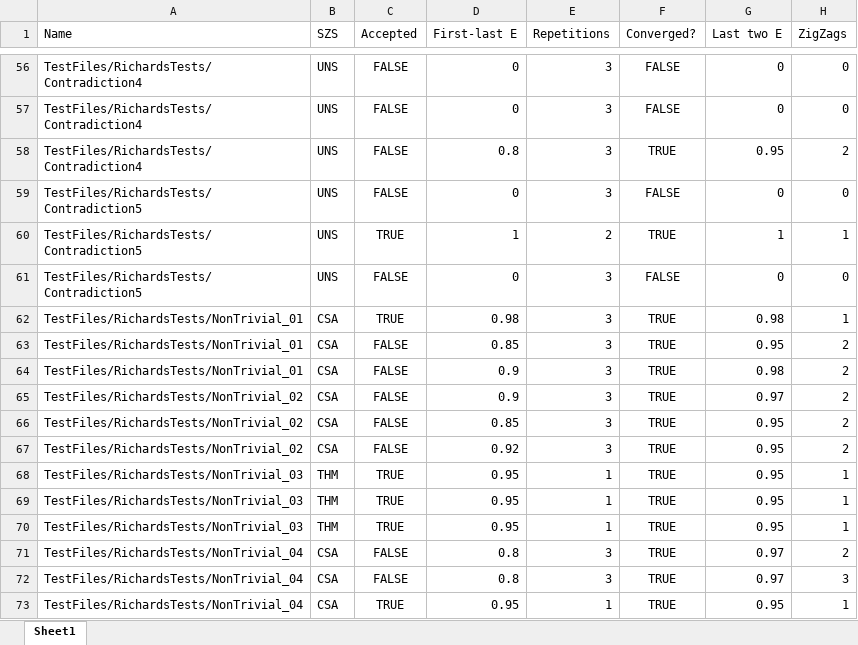
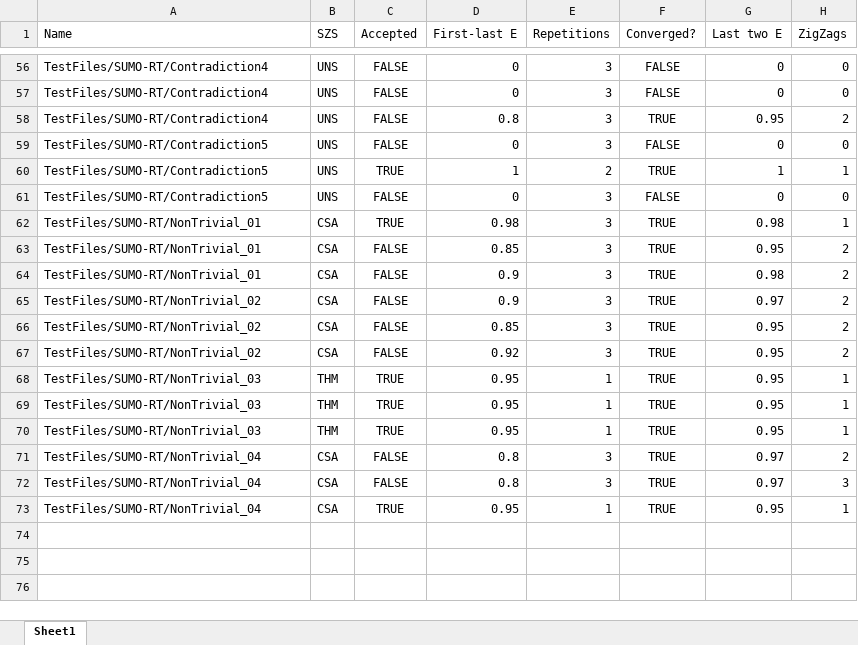
Before and after one commit to GeoffsPapers/ShZZaM, an Excel workbook: TheSoftware/TestResults.xlsx, sheet Sheet1, drawn as a sheet; only a part is shown, gaps mark what is left out; values as stored, in another font and other column widths than the file's, no borders; charts and pictures and conditional formats not drawn; the diff covers the shown part only; the diff names each change by its address in the sheet, - before the commit and + after, or states it on an @@ line.

```diff
--- a/TheSoftware/TestResults.xlsx (sheet Sheet1)
+++ b/TheSoftware/TestResults.xlsx (sheet Sheet1)
-A56:A58 (Name): TestFiles/RichardsTests/Contradiction4
+A56:A58 (Name): TestFiles/SUMO-RT/Contradiction4
-A59:A61 (Name): TestFiles/RichardsTests/Contradiction5
+A59:A61 (Name): TestFiles/SUMO-RT/Contradiction5
-A62:A64 (Name): TestFiles/RichardsTests/NonTrivial_01
+A62:A64 (Name): TestFiles/SUMO-RT/NonTrivial_01
-A65:A67 (Name): TestFiles/RichardsTests/NonTrivial_02
+A65:A67 (Name): TestFiles/SUMO-RT/NonTrivial_02
-A68:A70 (Name): TestFiles/RichardsTests/NonTrivial_03
+A68:A70 (Name): TestFiles/SUMO-RT/NonTrivial_03
-A71:A73 (Name): TestFiles/RichardsTests/NonTrivial_04
+A71:A73 (Name): TestFiles/SUMO-RT/NonTrivial_04
```
Also changed, not shown: 54 edited cells elsewhere in this sheet, charts or pictures, 20 other files.
